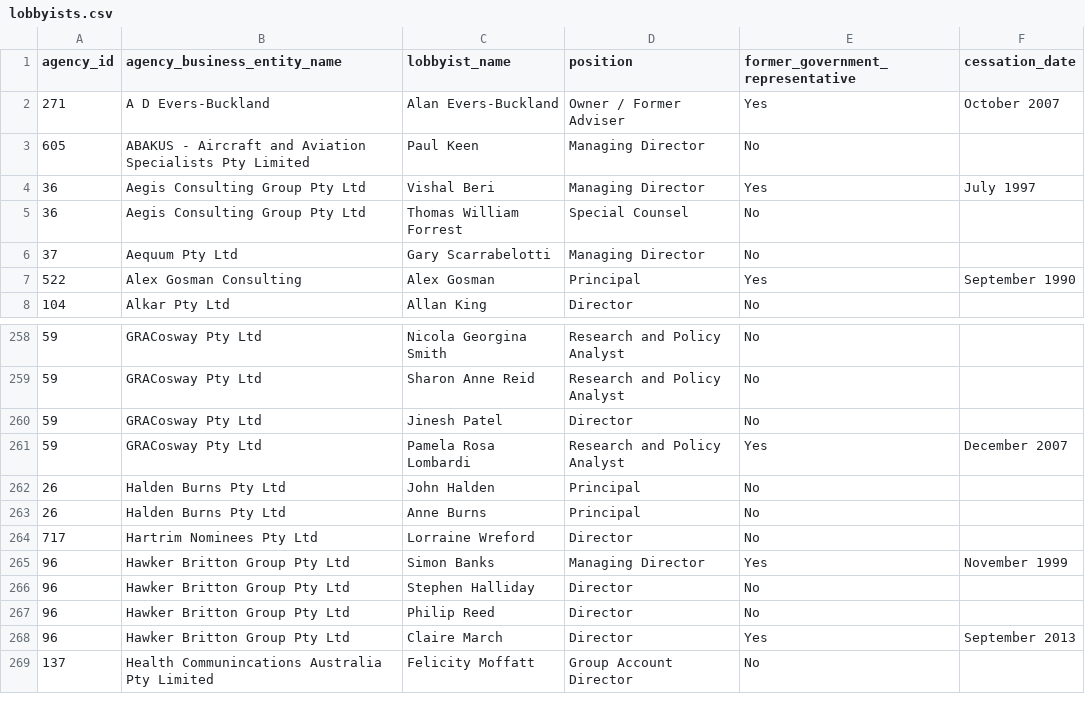
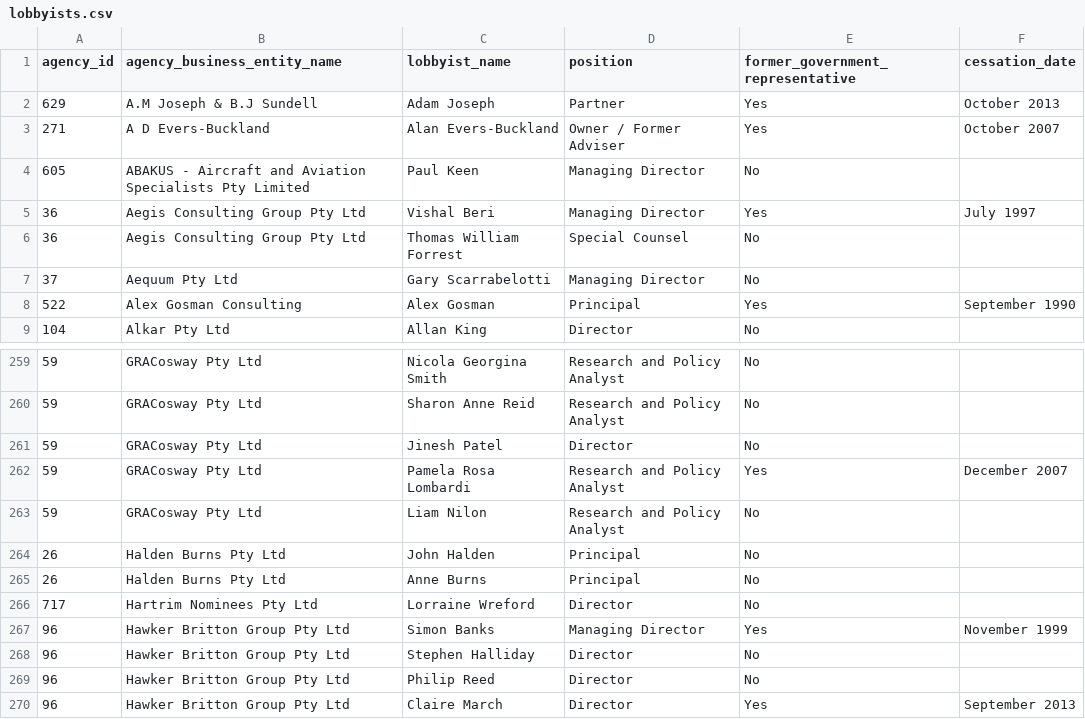
Before and after one commit to henare/australian_government_lobbyists_register, a CSV file: lobbyists.csv, drawn as a sheet; only a part is shown, gaps mark what is left out; the shorter side is filled out with more unchanged rows.

```diff
--- a/lobbyists.csv
+++ b/lobbyists.csv
@@ -1,2 +1,3 @@
 agency_id,agency_business_entity_name,lobbyist_name,position,former_government_representative,cessation_date
+629, A.M Joseph & B.J Sundell,Adam Joseph,Partner,Yes,October 2013
 271,A D Evers-Buckland,Alan Evers-Buckland,Owner / Former Adviser,Yes,October 2007
@@ -261,2 +262,3 @@ agency_id,agency_business_entity_name,lobbyist_name,position,former_government_r
 59,GRACosway Pty Ltd,Pamela Rosa Lombardi,Research and Policy Analyst,Yes,December 2007
+59,GRACosway Pty Ltd,Liam Nilon,Research and Policy Analyst,No,""
 26,Halden Burns Pty Ltd,John Halden,Principal,No,""
```
Also changed, not shown: agencies.csv, clients.csv, 1 other file.
